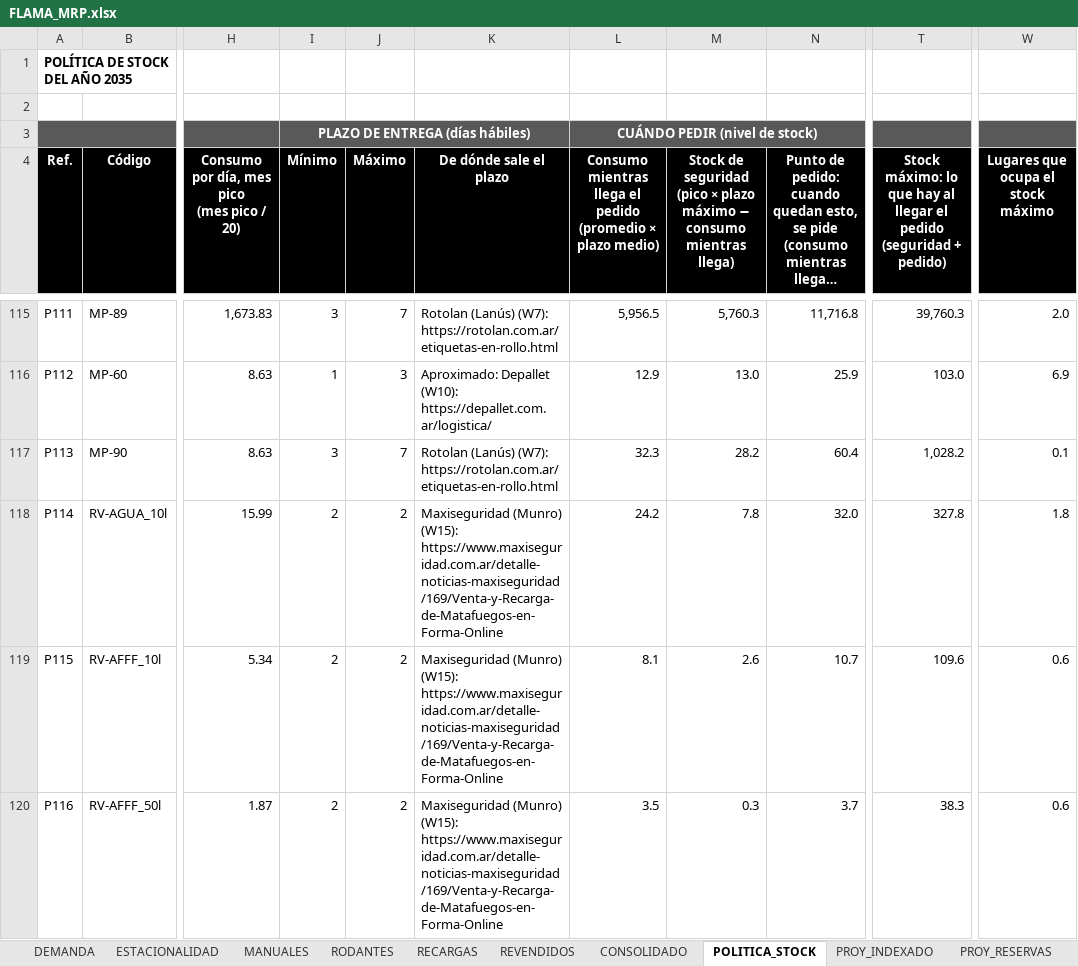
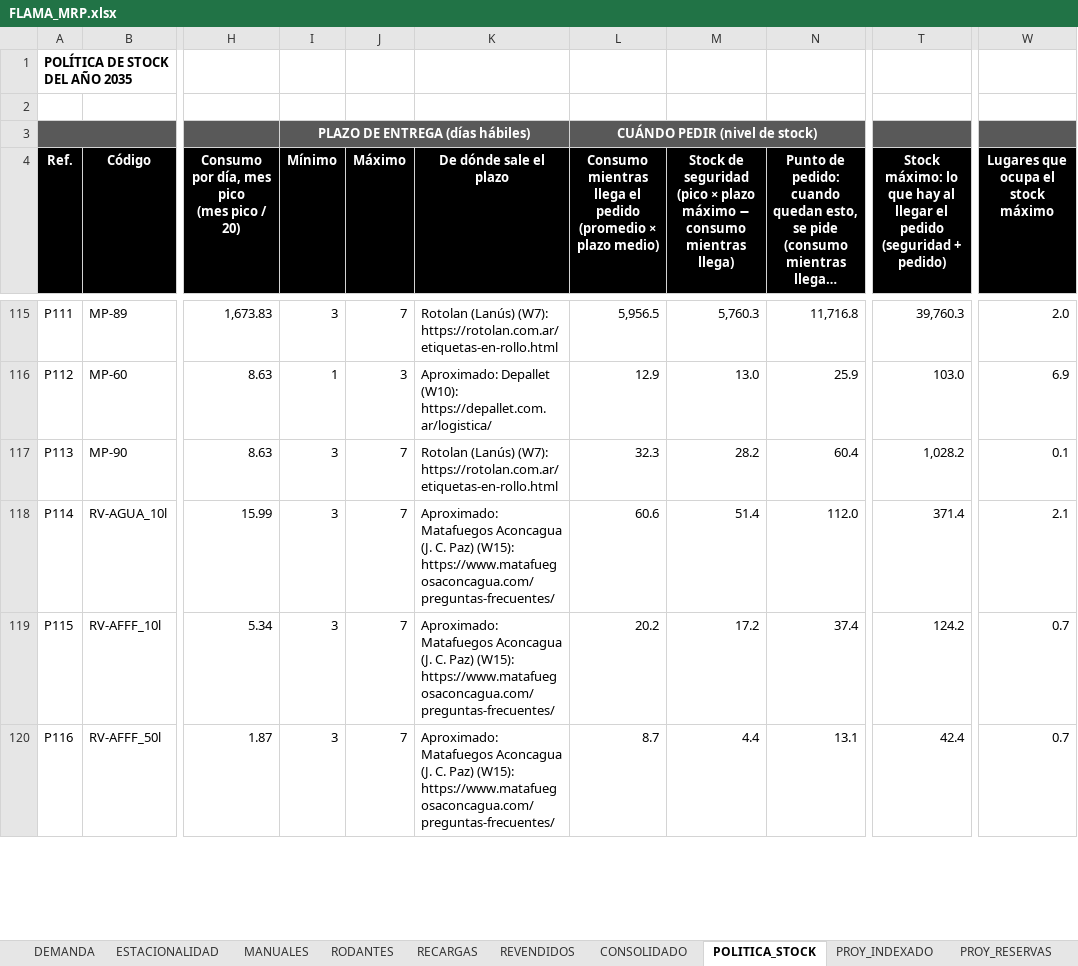
Before and after one commit to TadeoSinay/planos_flama-, an Excel workbook: salida/mrp/FLAMA_MRP.xlsx, sheet POLITICA_STOCK, drawn as a sheet; only a part is shown, gaps mark what is left out; long unchanged cells end in …; values as stored, in another font and other column widths than the file's, no borders; charts and pictures not drawn; the diff covers the shown part only; the diff names each change by its address in the sheet, - before the commit and + after, or states it on an @@ line.

```diff
--- a/salida/mrp/FLAMA_MRP.xlsx (sheet POLITICA_STOCK)
+++ b/salida/mrp/FLAMA_MRP.xlsx (sheet POLITICA_STOCK)
-I118:I120 (Mínimo): 2
+I118:I120 (Mínimo): 3
-J118:J120 (Máximo): 2
+J118:J120 (Máximo): 7
-K118:K120 (De dónde sale el plazo): Maxiseguridad (Munro) (W15): https://www.maxiseguridad.com.ar/detalle-noticias-maxiseguridad/169/Venta-y-Recarga-de-Matafuegos-en-Forma-Online
+K118:K120 (De dónde sale el plazo): Aproximado: Matafuegos Aconcagua (J. C. Paz) (W15): https://www.matafuegosaconcagua.com/preguntas-frecuentes/
-L118: 24.2
+L118: 60.6
-M118: 7.8
+M118: 51.4
-N118: 32.0
+N118: 112.0
-T118: 327.8
+T118: 371.4
-W118: 1.8
+W118: 2.1
-L119: 8.1
+L119: 20.2
-M119: 2.6
+M119: 17.2
-N119: 10.7
+N119: 37.4
-T119: 109.6
+T119: 124.2
-W119:W120: 0.6
+W119:W120: 0.7
-L120: 3.5
+L120: 8.7
-M120: 0.3
+M120: 4.4
-N120: 3.7
+N120: 13.1
-T120: 38.3
+T120: 42.4
```
Also changed, not shown: 37 edited cells elsewhere in this sheet, sheet PROY_USADOS, sheet DEMANDA, salida/bom/FLAMA_BOM.xlsx, salida/bom/respaldo/FLAMA_BOM_respaldo.xlsx, 54 other files.
